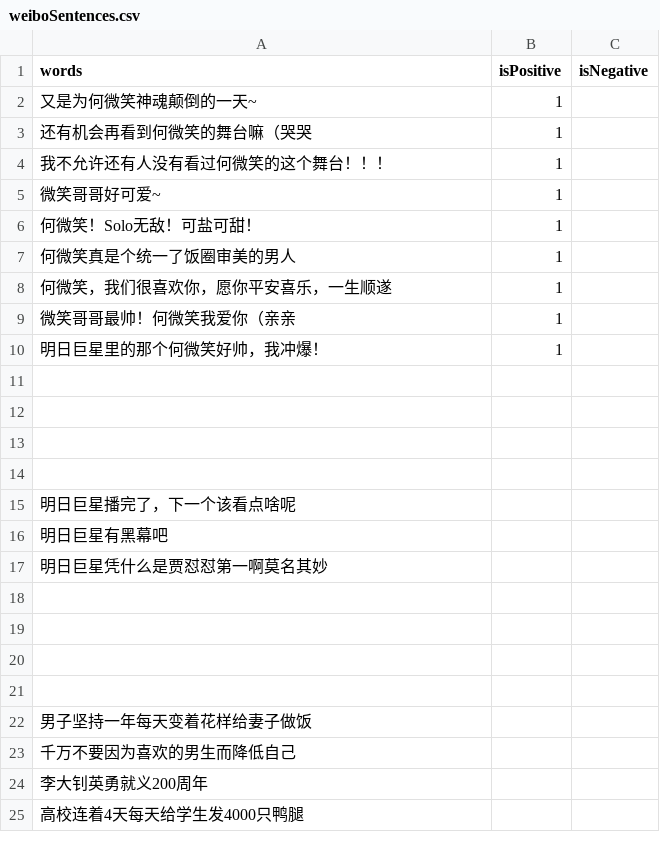
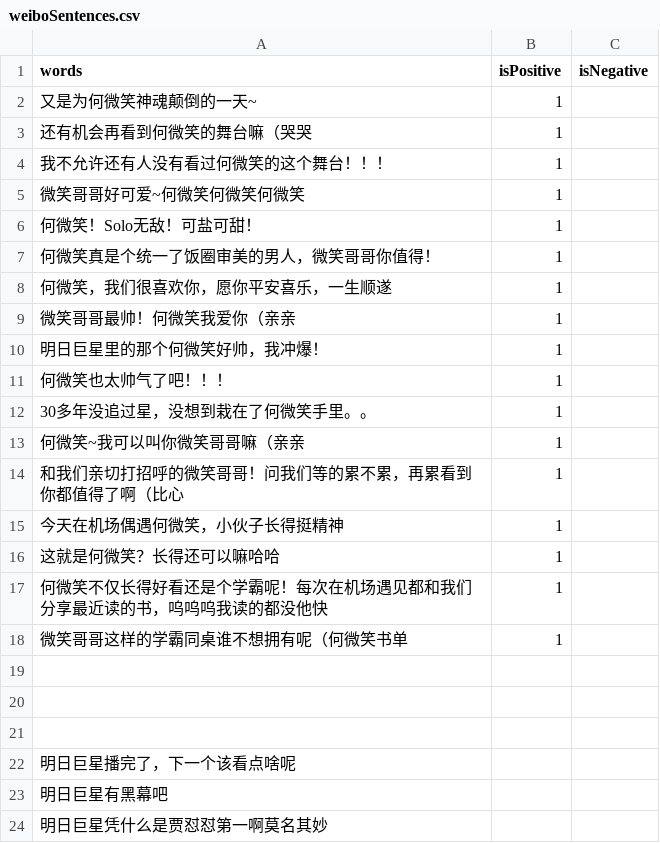
Before and after one commit to shshwdr/starPR, a CSV file: Assets/Resources/csv/weiboSentences.csv, drawn as a sheet; only a part is shown; the shorter side is filled out with more unchanged rows; the diff covers the shown part only.

Commit message:
add keywords to weibo

```diff
--- a/Assets/Resources/csv/weiboSentences.csv
+++ b/Assets/Resources/csv/weiboSentences.csv
@@ -4,5 +4,5 @@
 我不允许还有人没有看过何微笑的这个舞台！！！,1,
-微笑哥哥好可爱~,1,
+微笑哥哥好可爱~何微笑何微笑何微笑,1,
 何微笑！Solo无敌！可盐可甜！,1,
-何微笑真是个统一了饭圈审美的男人,1,
+何微笑真是个统一了饭圈审美的男人，微笑哥哥你值得！,1,
 何微笑，我们很喜欢你，愿你平安喜乐，一生顺遂,1,
@@ -10,3 +10,10 @@
 明日巨星里的那个何微笑好帅，我冲爆！,1,
-,,
+何微笑也太帅气了吧！！！,1,
+30多年没追过星，没想到栽在了何微笑手里。。,1,
+何微笑~我可以叫你微笑哥哥嘛（亲亲,1,
+和我们亲切打招呼的微笑哥哥！问我们等的累不累，再累看到你都值得了啊（比心,1,
+今天在机场偶遇何微笑，小伙子长得挺精神,1,
+这就是何微笑？长得还可以嘛哈哈,1,
+何微笑不仅长得好看还是个学霸呢！每次在机场遇见都和我们分享最近读的书，呜呜呜我读的都没他快,1,
+微笑哥哥这样的学霸同桌谁不想拥有呢（何微笑书单,1,
 ,,
```
Also changed, not shown: 15 added rows elsewhere in this file, 21 other files.
